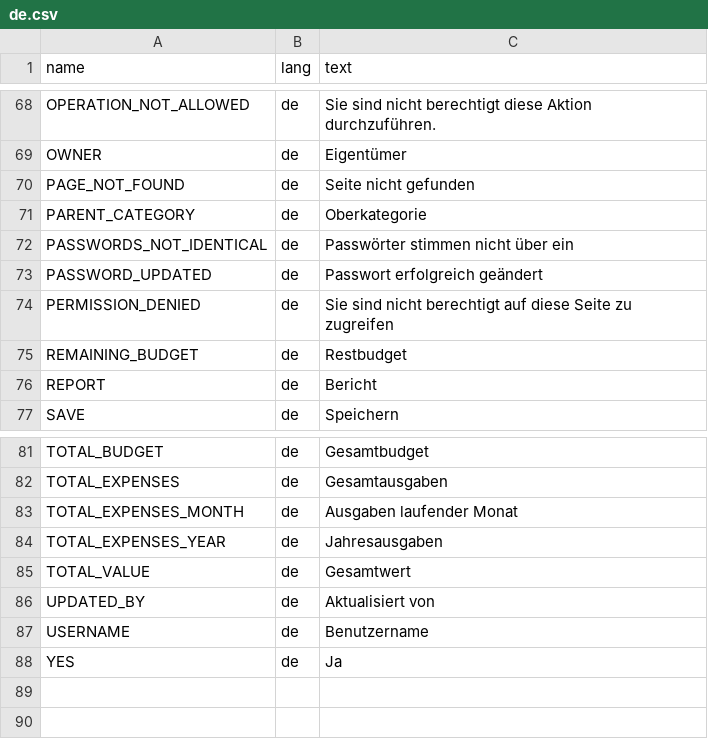
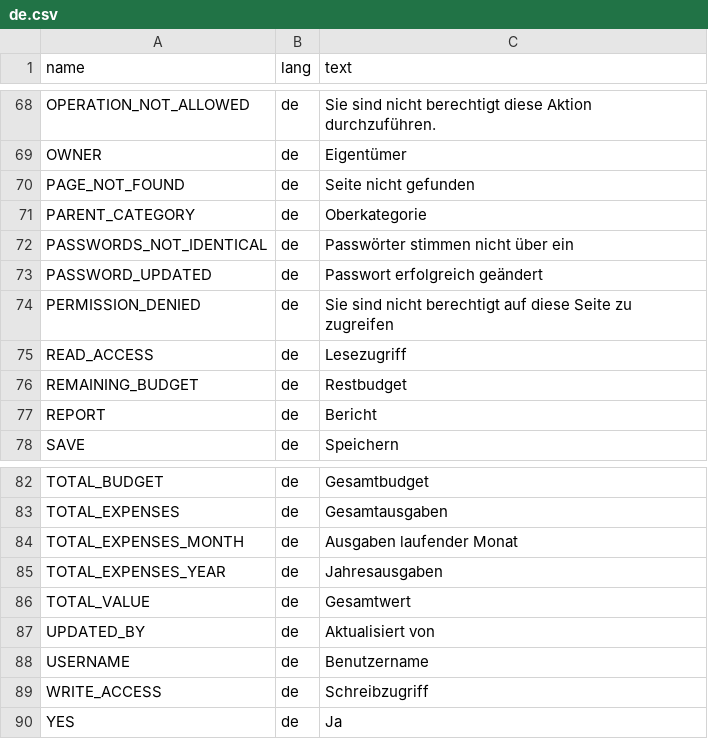
Before and after one commit to h3nr1-g/djangobudget, a CSV file: common/res/lang/de.csv, drawn as a sheet; only a part is shown, gaps mark what is left out; the diff names each change by its address in the sheet, - before the commit and + after, or states it on an @@ line.

```diff
--- a/common/res/lang/de.csv
+++ b/common/res/lang/de.csv
+row 75: READ_ACCESS | de | Lesezugriff
+row 89: WRITE_ACCESS | de | Schreibzugriff
```
Also changed, not shown: common/res/lang/en-us.csv, 2 other files.
